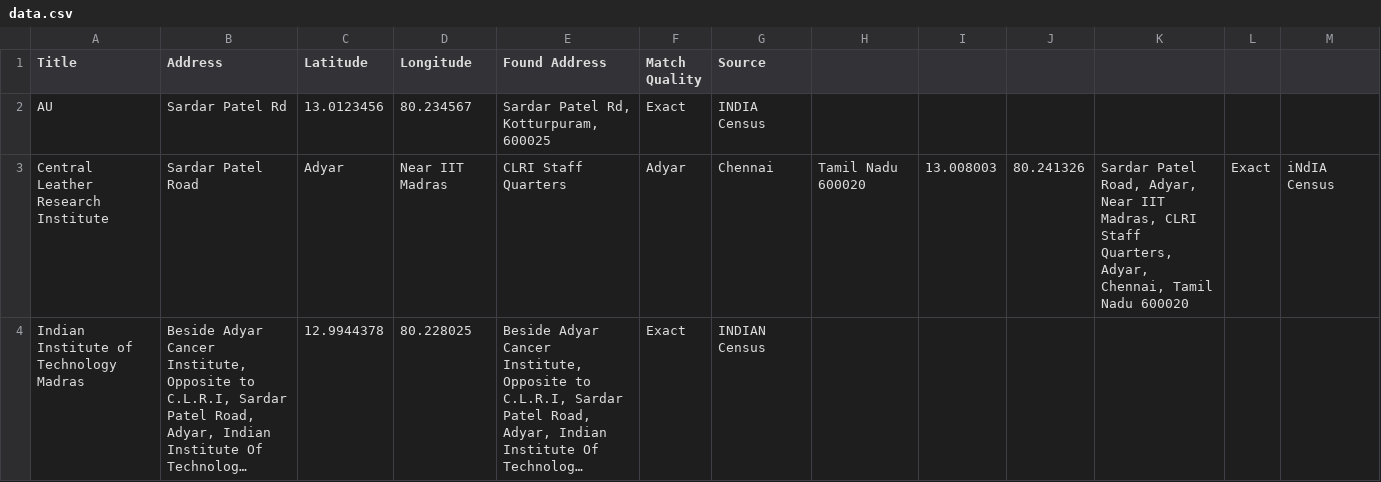
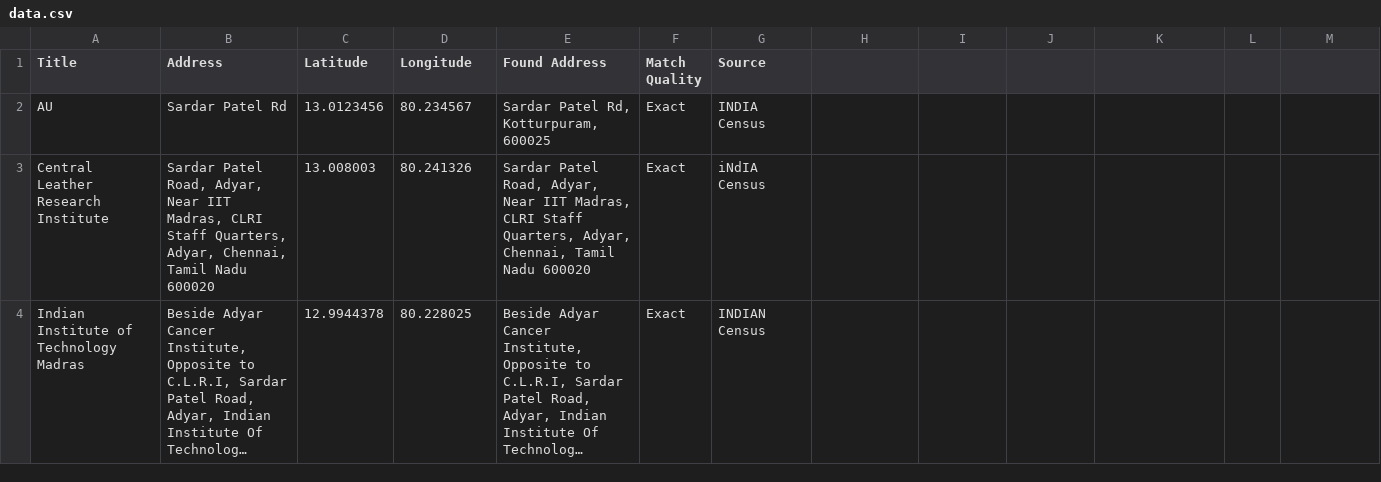
Before and after one commit to karz2411/karzleafmap, a CSV file: data.csv, drawn as a sheet; long unchanged cells end in …; the diff names each change by its address in the sheet, - before the commit and + after, or states it on an @@ line.

Commit message:
Update data.csv

```diff
--- a/data.csv
+++ b/data.csv
-B3 (Address): Sardar Patel Road
+B3 (Address): Sardar Patel Road, Adyar, Near IIT Madras, CLRI Staff Quarters, Adyar, Chennai, Tamil Nadu 600020
-C3 (Latitude): Adyar
+C3 (Latitude): 13.008003
-D3 (Longitude): Near IIT Madras
+D3 (Longitude): 80.241326
-E3 (Found Address): CLRI Staff Quarters
+E3 (Found Address): Sardar Patel Road, Adyar, Near IIT Madras, CLRI Staff Quarters, Adyar, Chennai, Tamil Nadu 600020
-F3 (Match Quality): Adyar
+F3 (Match Quality): Exact
-G3 (Source): Chennai
+G3 (Source): iNdIA Census
-H3: Tamil Nadu 600020
+H3: (empty)
-I3: 13.008003
+I3: (empty)
-J3: 80.241326
+J3: (empty)
-K3: Sardar Patel Road, Adyar, Near IIT Madras, CLRI Staff Quarters, Adyar, Chennai, Tamil Nadu 600020
+K3: (empty)
-L3: Exact
+L3: (empty)
-M3: iNdIA Census
+M3: (empty)
```
